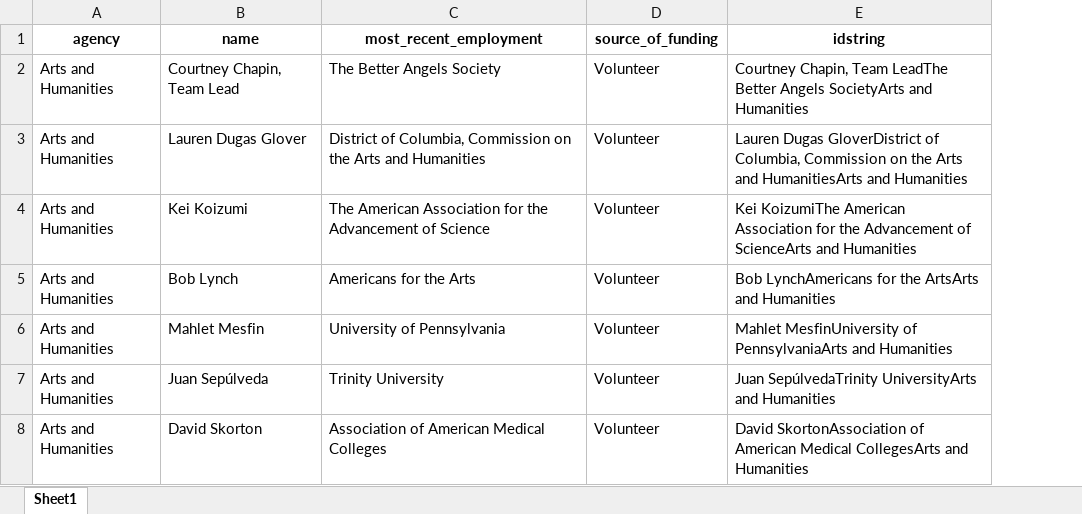
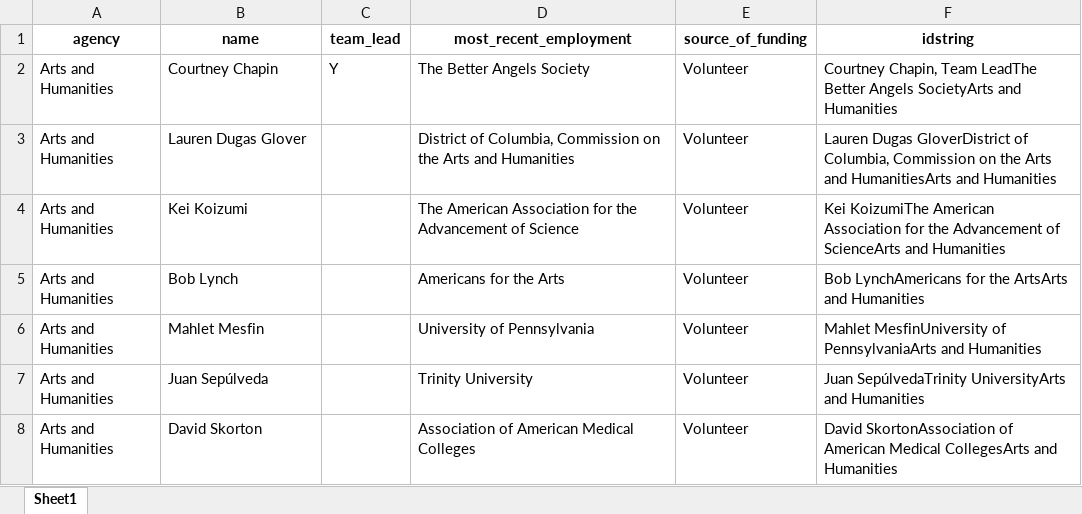
Before and after one commit to amkessler/biden_transition_teams, an Excel workbook: processed_data/transition_data_scraped.xlsx, sheet Sheet1, drawn as a sheet; only a part is shown; values as stored, in another font and other column widths than the file's, no borders; the diff covers the shown part only; the diff names each change by its address in the sheet, - before the commit and + after, or states it on an @@ line.

```diff
--- a/processed_data/transition_data_scraped.xlsx (sheet Sheet1)
+++ b/processed_data/transition_data_scraped.xlsx (sheet Sheet1)
+column C (team_lead), row 2: Y
-B2 (name): Courtney Chapin, Team Lead
+B2 (name): Courtney Chapin
```
Also changed, not shown: 42 edited cells elsewhere in this sheet, output/agencycount_compare.xlsx, output/agencyreviewteams.xlsx, 1 other file.
